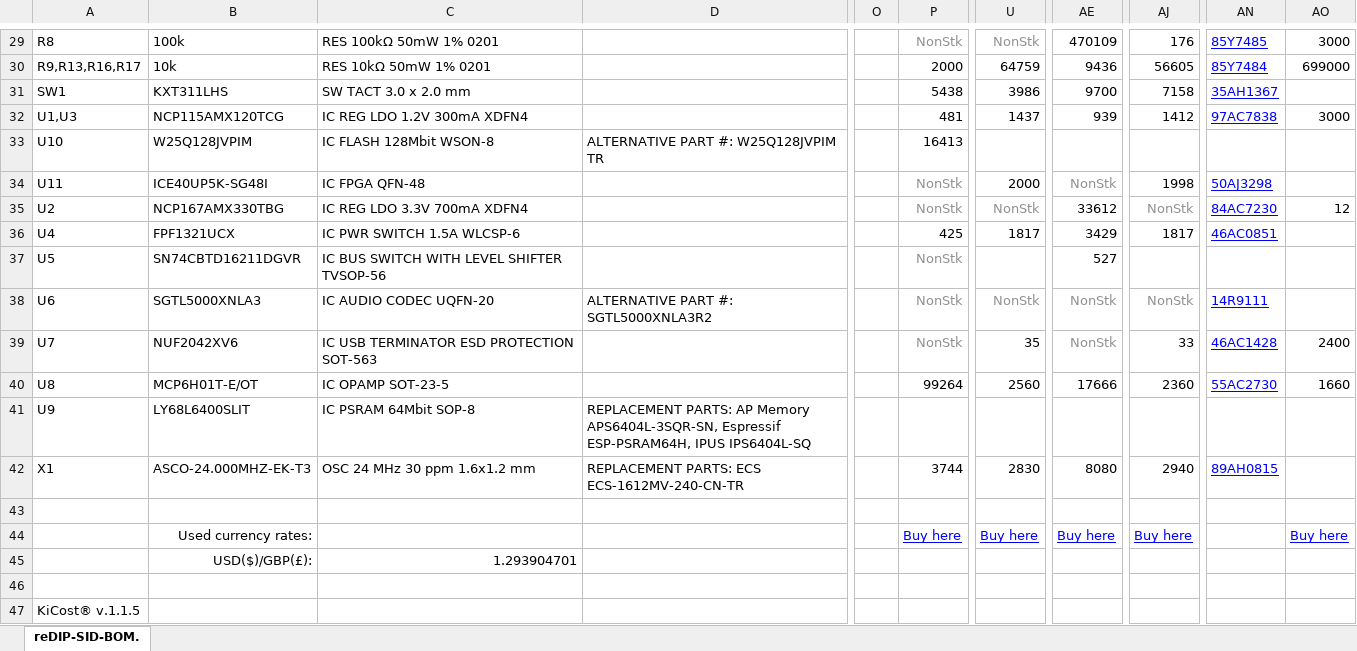
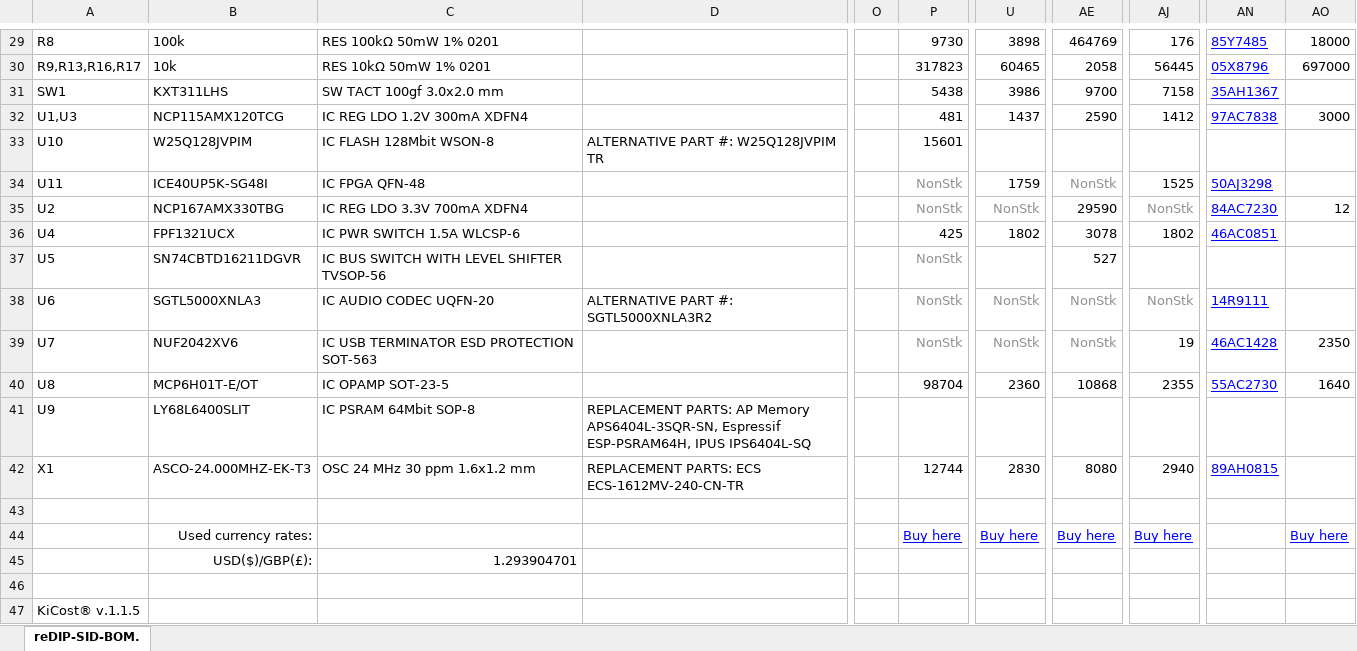
Before and after one commit to daglem/reDIP-SID, an Excel workbook: documentation/reDIP-SID-BOM.xlsx, sheet reDIP-SID-BOM., drawn as a sheet; only a part is shown, gaps mark what is left out; values as stored, in another font and other column widths than the file's, no borders; conditional formats not drawn; the diff covers the shown part only; the diff names each change by its address in the sheet, - before the commit and + after, or states it on an @@ line.

```diff
--- a/documentation/reDIP-SID-BOM.xlsx (sheet reDIP-SID-BOM.)
+++ b/documentation/reDIP-SID-BOM.xlsx (sheet reDIP-SID-BOM.)
-P29: NonStk
+P29: 9730
-P29 text colour: #909090
+P29 text colour: black
-U29: NonStk
+U29: 3898
-U29 text colour: #909090
+U29 text colour: black
-AE29: 470109
+AE29: 464769
-AO29: 3000
+AO29: 18000
-P30: 2000
+P30: 317823
-U30: 64759
+U30: 60465
-AE30: 9436
+AE30: 2058
-AJ30: 56605
+AJ30: 56445
-AN30: 85Y7484
+AN30: 05X8796
-AO30: 699000
+AO30: 697000
-C31: SW TACT 3.0 x 2.0 mm
+C31: SW TACT 100gf 3.0x2.0 mm
-AE32: 939
+AE32: 2590
-P33: 16413
+P33: 15601
-U34: 2000
+U34: 1759
-AJ34: 1998
+AJ34: 1525
-AE35: 33612
+AE35: 29590
-U36: 1817
+U36: 1802
-AE36: 3429
+AE36: 3078
-AJ36: 1817
+AJ36: 1802
-U39: 35
+U39: NonStk
-U39 text colour: black
+U39 text colour: #909090
-AJ39: 33
+AJ39: 19
-AO39: 2400
+AO39: 2350
-P40: 99264
+P40: 98704
-U40: 2560
+U40: 2360
-AE40: 17666
+AE40: 10868
-AJ40: 2360
+AJ40: 2355
-AO40: 1660
+AO40: 1640
-P42: 3744
+P42: 12744
```
Also changed, not shown: 49 edited cells and cell formats elsewhere in this sheet, formulas that keep their value.
